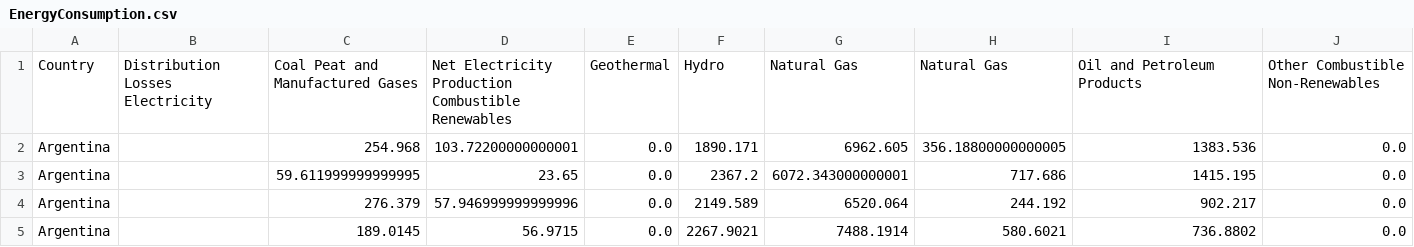
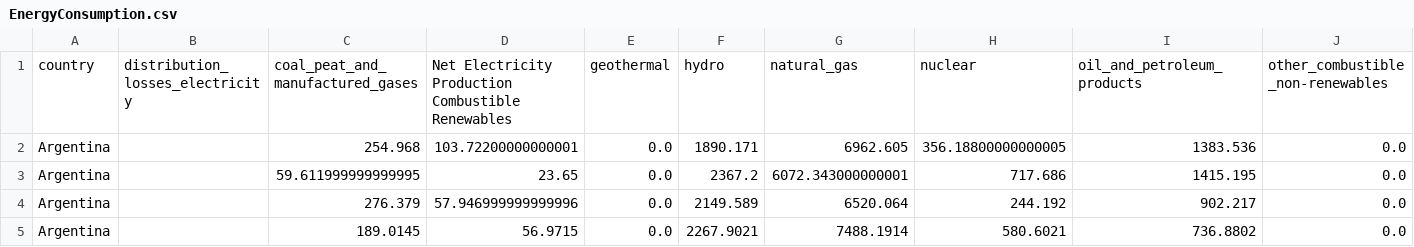
Before and after one commit to shwetajain1022/Project-4, a CSV file: FinalModelCSV/EnergyConsumption.csv, drawn as a sheet; only a part is shown; removed rows and columns are numbered as before the commit, all else as after; rows hold the shown columns only; the diff names each change by its address in the sheet, - before the commit and + after, or states it on an @@ line.

Commit message:
changes as per data model

```diff
--- a/FinalModelCSV/EnergyConsumption.csv
+++ b/FinalModelCSV/EnergyConsumption.csv
-row 1: Country | Distribution Losses Electricity | Coal Peat and Manufactured Gases | Net Electricity Production Combustible Renewables | Geothermal | Hydro | Natural Gas | Natural Gas | Oil and Petroleum Products | Other Combustible Non-Renewables
+row 1: country | distribution_losses_electricity | coal_peat_and_manufactured_gases | Net Electricity Production Combustible Renewables | geothermal | hydro | natural_gas | nuclear | oil_and_petroleum_products | other_combustible_non-renewables
```
Also changed, not shown: 4 other files.
